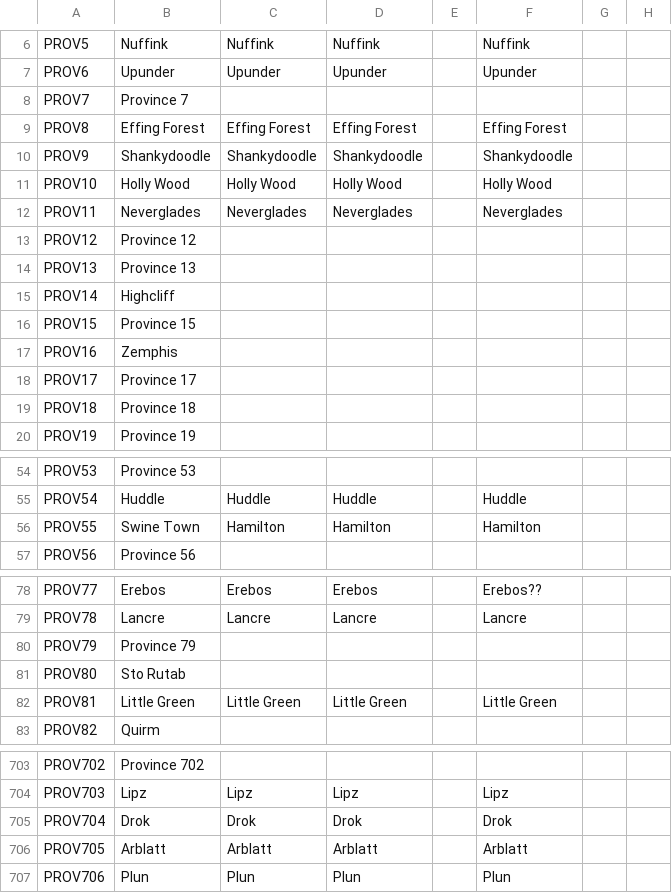
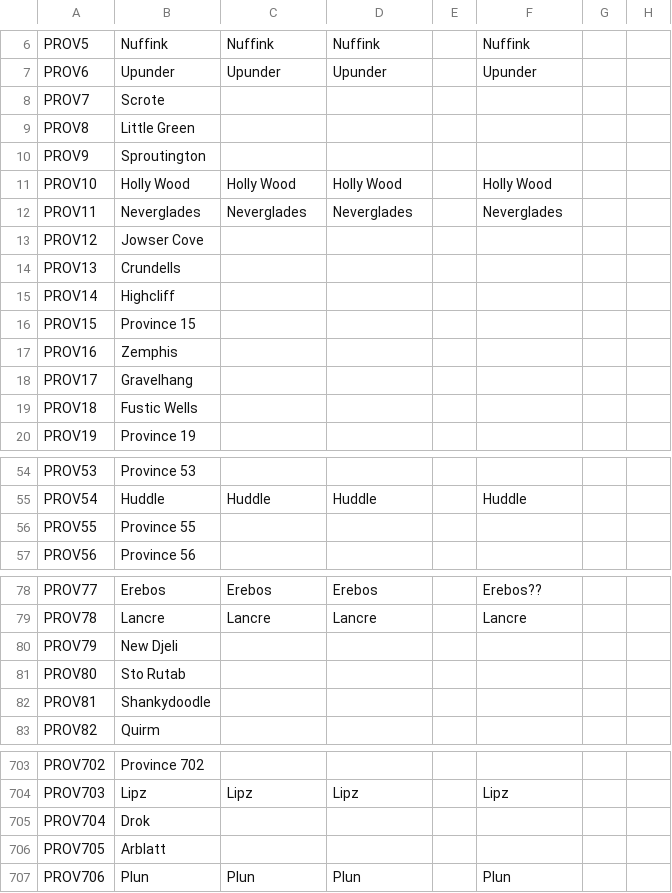
Before and after one commit to Garion132/The_Discworld_Project, a CSV file: localisation/provences_and_states.csv, drawn as a sheet; only a part is shown, gaps mark what is left out; the diff covers the shown part only; the diff names each change by its address in the sheet, - before the commit and + after, or states it on an @@ line.

```diff
--- a/localisation/provences_and_states.csv
+++ b/localisation/provences_and_states.csv
-B8: Province 7
+B8: Scrote
-B9: Effing Forest
+B9: Little Green
-C9: Effing Forest
+C9: (empty)
-D9: Effing Forest
+D9: (empty)
-F9: Effing Forest
+F9: (empty)
-B10: Shankydoodle
+B10: Sproutington
-C10: Shankydoodle
+C10: (empty)
-D10: Shankydoodle
+D10: (empty)
-F10: Shankydoodle
+F10: (empty)
-B13: Province 12
+B13: Jowser Cove
-B14: Province 13
+B14: Crundells
-B18: Province 17
+B18: Gravelhang
-B19: Province 18
+B19: Fustic Wells
-B56: Swine Town
+B56: Province 55
-C56: Hamilton
+C56: (empty)
-D56: Hamilton
+D56: (empty)
-F56: Hamilton
+F56: (empty)
-B80: Province 79
+B80: New Djeli
-B82: Little Green
+B82: Shankydoodle
-C82: Little Green
+C82: (empty)
-D82: Little Green
+D82: (empty)
-F82: Little Green
+F82: (empty)
-C705: Drok
+C705: (empty)
-D705: Drok
+D705: (empty)
-F705: Drok
+F705: (empty)
-C706: Arblatt
+C706: (empty)
-D706: Arblatt
+D706: (empty)
-F706: Arblatt
+F706: (empty)
```
Also changed, not shown: 42 edited cells elsewhere in this file, localisation/discworld.csv, 30 other files.
